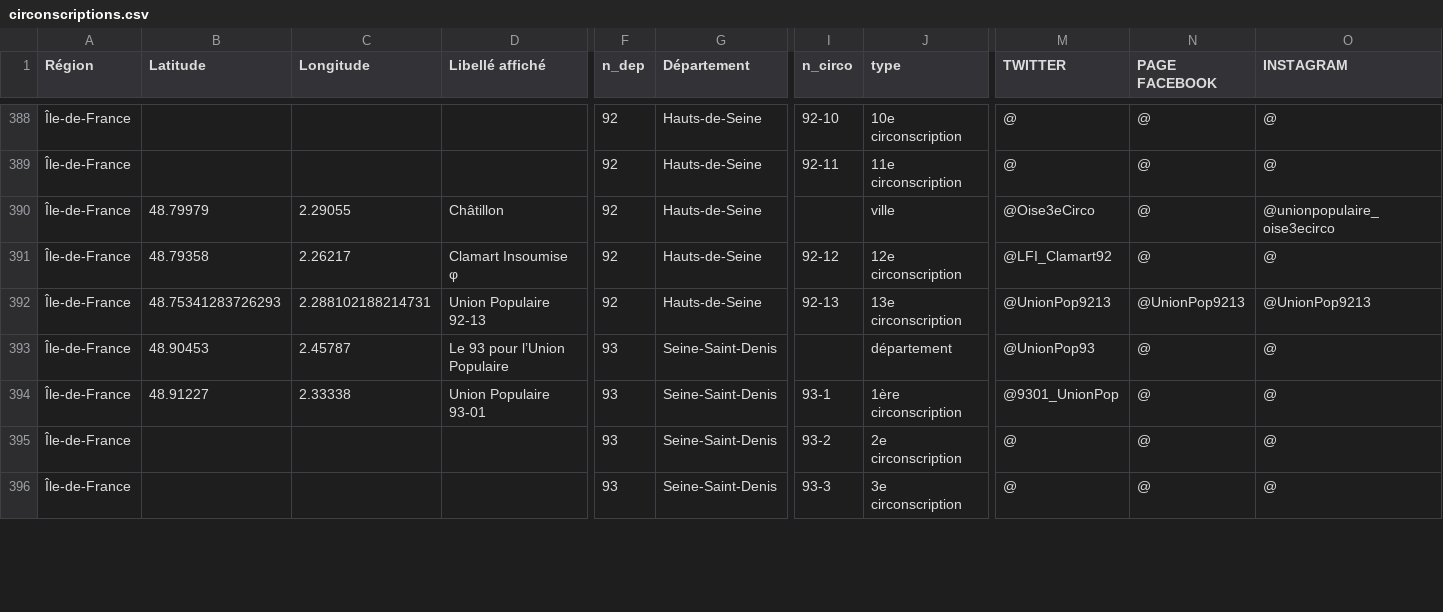
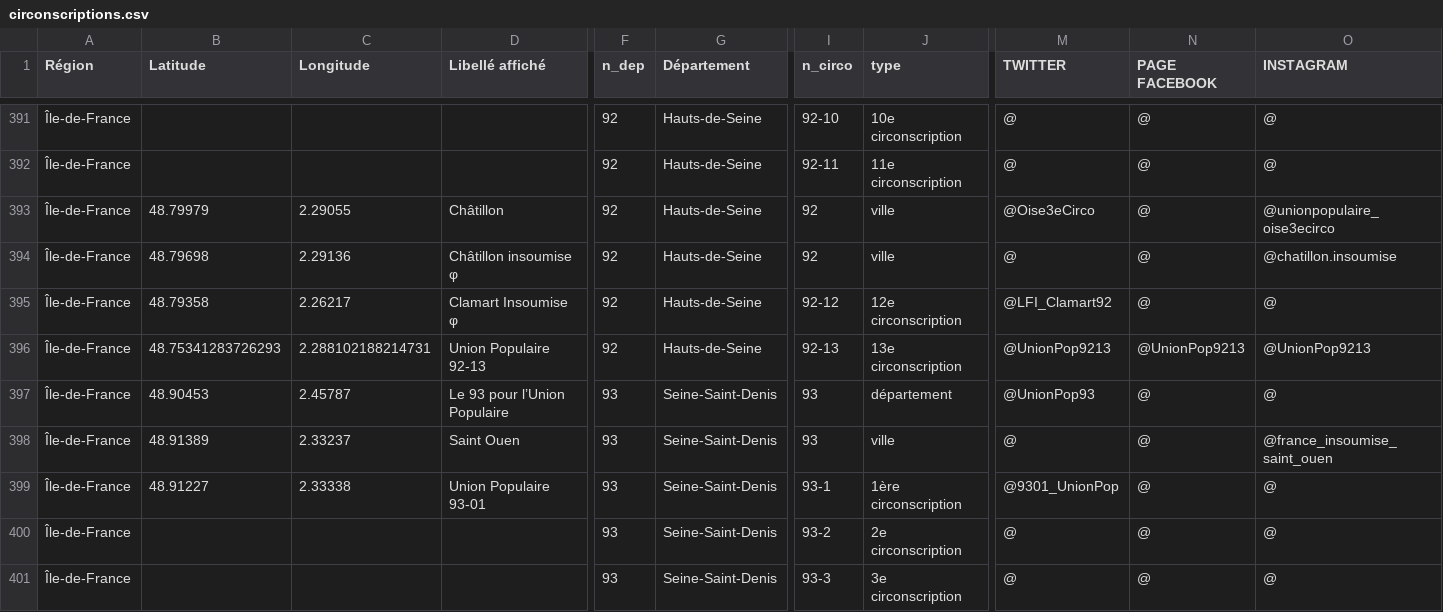
Before and after one commit to u4y0u/circo, a CSV file: circonscriptions.csv, drawn as a sheet; only a part is shown, gaps mark what is left out; addresses are those after the commit; rows hold the shown columns only; the diff covers the shown part only; the diff names each change by its address in the sheet, - before the commit and + after, or states it on an @@ line.

```diff
--- a/circonscriptions.csv
+++ b/circonscriptions.csv
-I393 (n_circo): (empty)
+I393 (n_circo): 92
+row 394: Île-de-France | 48.79698 | 2.29136 | Châtillon insoumise φ | 92 | Hauts-de-Seine | 92 | ville | @ | @ | @chatillon.insoumise
-I397 (n_circo): (empty)
+I397 (n_circo): 93
+row 398: Île-de-France | 48.91389 | 2.33237 | Saint Ouen | 93 | Seine-Saint-Denis | 93 | ville | @ | @ | @france_insoumise_saint_ouen
```
Also changed, not shown: 7 added rows and 6 edited cells elsewhere in this file, 2 other files.
